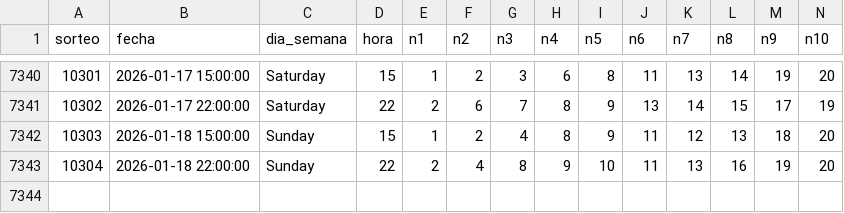
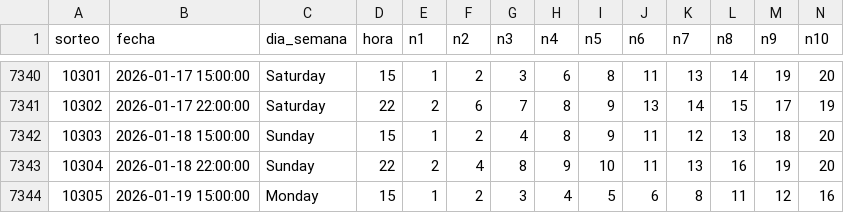
Before and after one commit to GaboAzorin/lotus-2026, a CSV file: data/RACHA_MAESTRO.csv, drawn as a sheet; only a part is shown, gaps mark what is left out; rows hold the shown columns only; the diff names each change by its address in the sheet, - before the commit and + after, or states it on an @@ line.

```diff
--- a/data/RACHA_MAESTRO.csv
+++ b/data/RACHA_MAESTRO.csv
+row 7344: 10305 | 2026-01-19 15:00:00 | Monday | 15 | 1 | 2 | 3 | 4 | 5 | 6 | 8 | 11 | 12 | 16
```
Also changed, not shown: data/LOTO_SIMULACIONES.csv, 4 other files.
